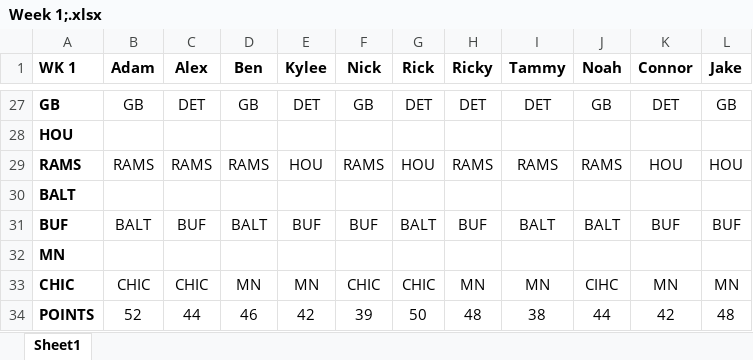
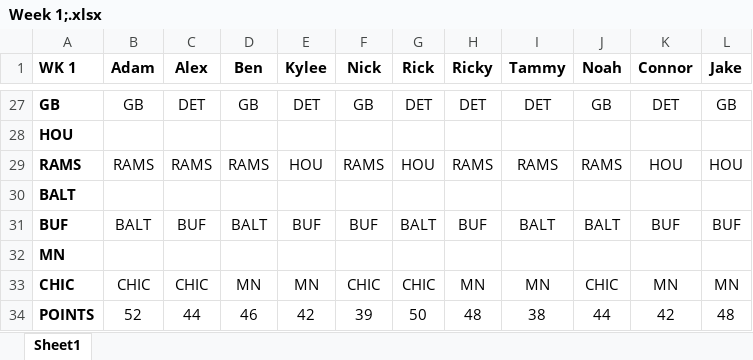
Before and after one commit to stigsell/football-pool, an Excel workbook: public/spreadsheets/Week 1;.xlsx, sheet Sheet1, drawn as a sheet; only a part is shown, gaps mark what is left out; values as stored, in another font and other column widths than the file's, no borders; the diff names each change by its address in the sheet, - before the commit and + after, or states it on an @@ line.

Commit message:
fix typo

```diff
--- a/public/spreadsheets/Week 1;.xlsx (sheet Sheet1)
+++ b/public/spreadsheets/Week 1;.xlsx (sheet Sheet1)
-J33 (Noah): CIHC
+J33 (Noah): CHIC
```
